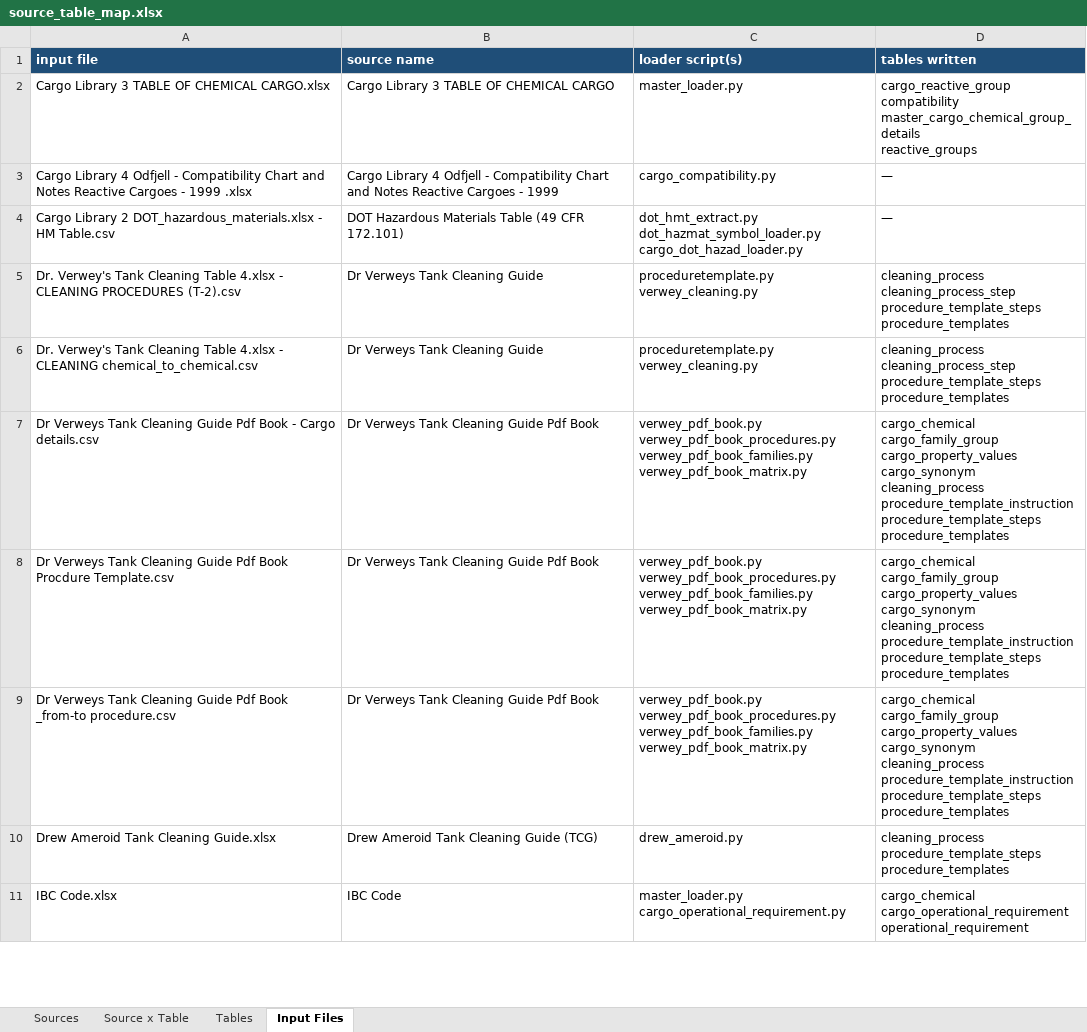
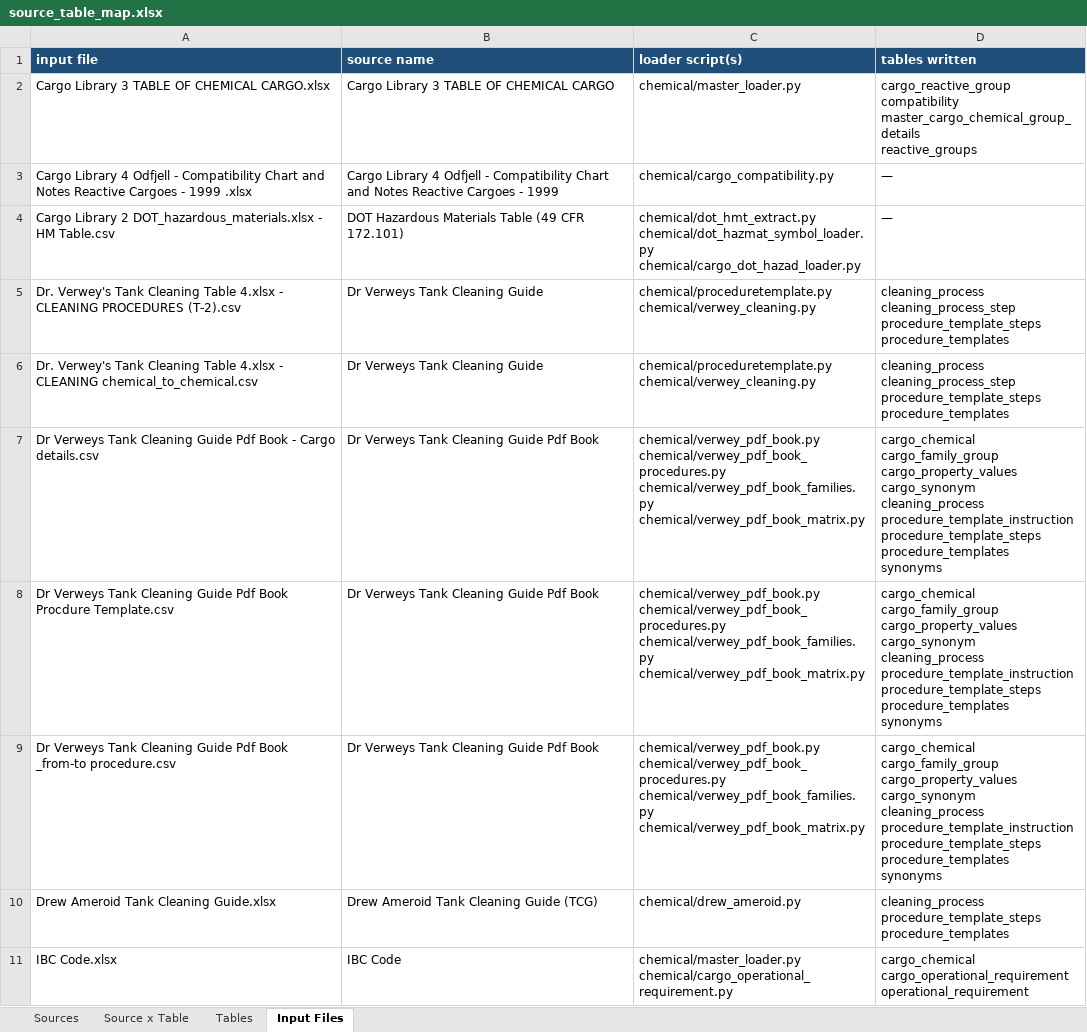
Before and after one commit to Jagannath-7894066424/ship_ment, an Excel workbook: etl/data/source_table_map.xlsx, sheet Input Files, drawn as a sheet; only a part is shown; values as stored, in another font and other column widths than the file's, no borders; ↵ is a line break in a cell; the diff covers the shown part only; the diff names each change by its address in the sheet, - before the commit and + after, or states it on an @@ line.

```diff
--- a/etl/data/source_table_map.xlsx (sheet Input Files)
+++ b/etl/data/source_table_map.xlsx (sheet Input Files)
-C2 (loader script(s)): master_loader.py
+C2 (loader script(s)): chemical/master_loader.py
-C3 (loader script(s)): cargo_compatibility.py
+C3 (loader script(s)): chemical/cargo_compatibility.py
-C4 (loader script(s)): dot_hmt_extract.py ↵ dot_hazmat_symbol_loader.py ↵ cargo_dot_hazad_loader.py
+C4 (loader script(s)): chemical/dot_hmt_extract.py ↵ chemical/dot_hazmat_symbol_loader.py ↵ chemical/cargo_dot_hazad_loader.py
-C5:C6 (loader script(s)): proceduretemplate.py ↵ verwey_cleaning.py
+C5:C6 (loader script(s)): chemical/proceduretemplate.py ↵ chemical/verwey_cleaning.py
-C7:C9 (loader script(s)): verwey_pdf_book.py ↵ verwey_pdf_book_procedures.py ↵ verwey_pdf_book_families.py ↵ verwey_pdf_book_matrix.py
+C7:C9 (loader script(s)): chemical/verwey_pdf_book.py ↵ chemical/verwey_pdf_book_procedures.py ↵ chemical/verwey_pdf_book_families.py ↵ chemical/verwey_pdf_book_matrix.py
-D7:D9 (tables written): …procedure_template_steps ↵ procedure_templates
+D7:D9 (tables written): …procedure_template_steps ↵ procedure_templates ↵ synonyms
-C10 (loader script(s)): drew_ameroid.py
+C10 (loader script(s)): chemical/drew_ameroid.py
-C11 (loader script(s)): master_loader.py ↵ cargo_operational_requirement.py
+C11 (loader script(s)): chemical/master_loader.py ↵ chemical/cargo_operational_requirement.py
```
Also changed, not shown: 13 edited cells elsewhere in this sheet, sheet Source x Table, sheet Sources, sheet Tables, 3 other files.
